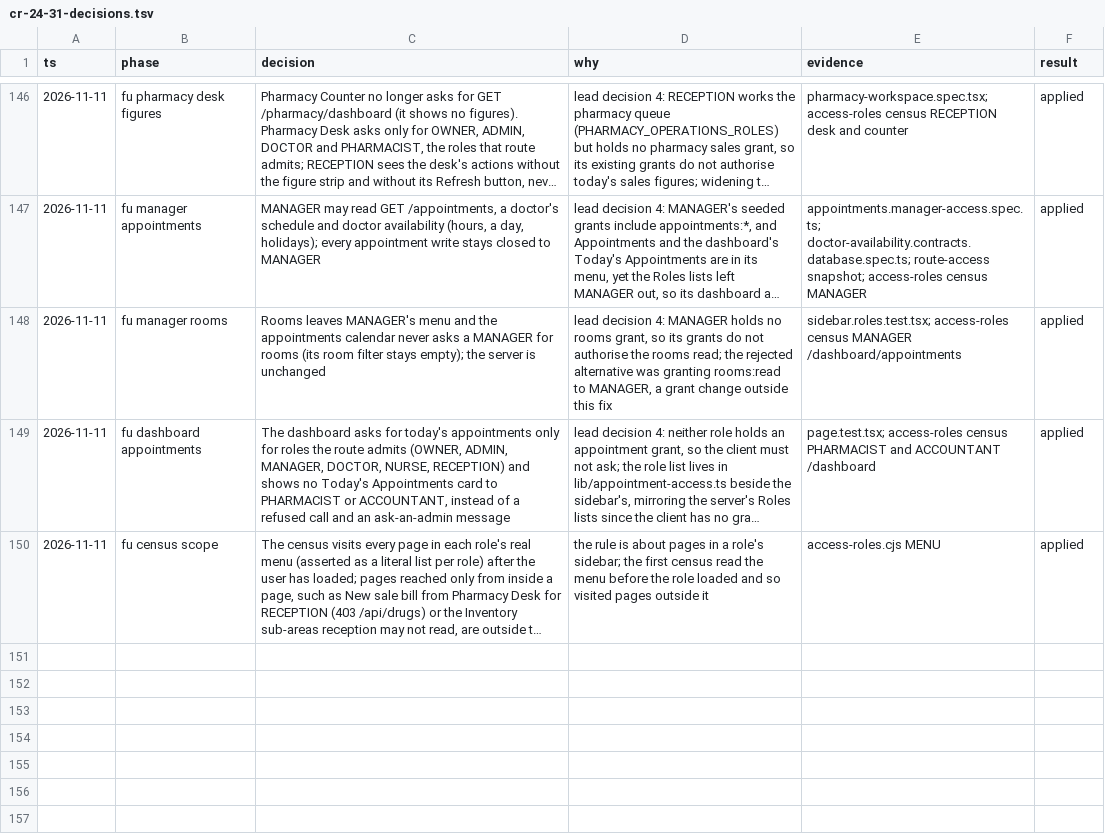
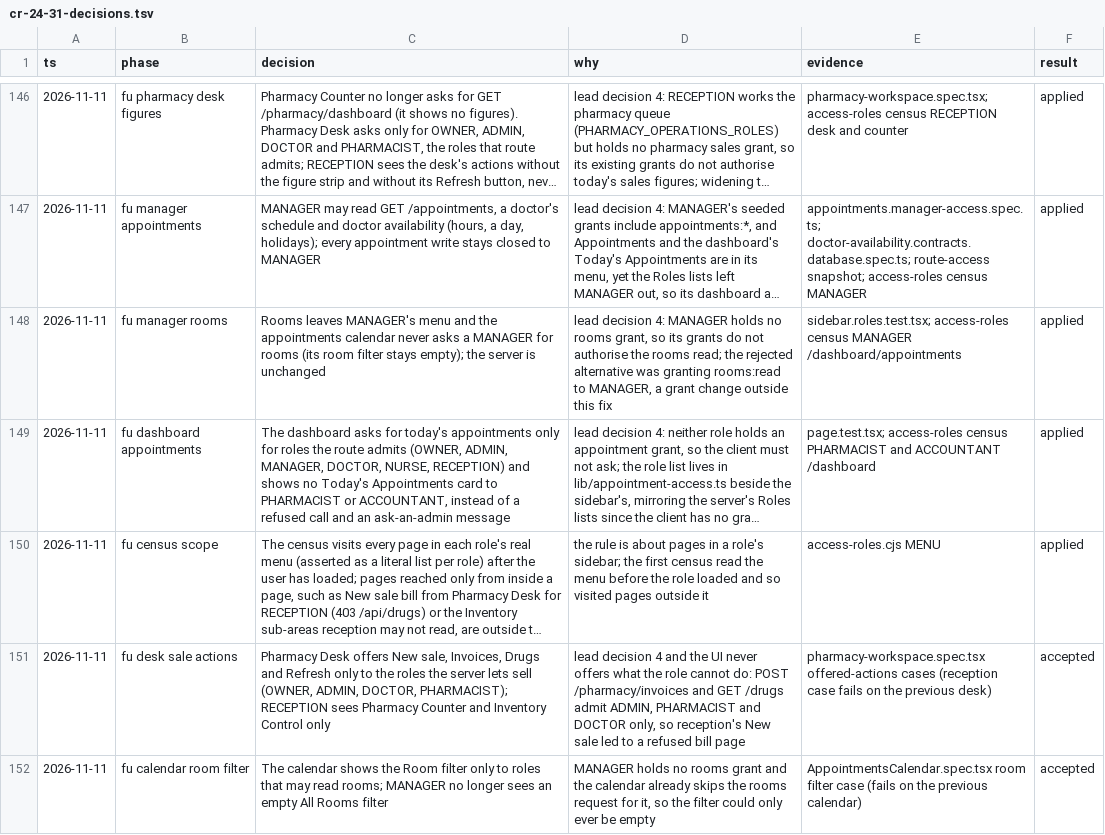
Before and after one commit to nareshshah139/Clinic_Management_System, a TSV file: docs/qa/cr-24-31-decisions.tsv, drawn as a sheet; only a part is shown, gaps mark what is left out; long unchanged cells end in …; the diff names each change by its address in the sheet, - before the commit and + after, or states it on an @@ line.

```diff
--- a/docs/qa/cr-24-31-decisions.tsv
+++ b/docs/qa/cr-24-31-decisions.tsv
+row 151: 2026-11-11 | fu desk sale actions | Pharmacy Desk offers New sale, Invoices, Drugs and Refresh only to the roles the server lets sell (OWNER, ADMIN, DOCTOR, PHARMACIST); RECEPTION sees Pharmacy Counter and Inventory Control only | lead decision 4 and the UI never offers what the role cannot do: POST /pharmacy/invoices and GET /drugs admit ADMIN, PHARMACIST and DOCTOR only, so reception's New sale led to a refused bill page | pharmacy-workspace.spec.tsx offered-actions cases (reception case fails on the previous desk) | accepted
+row 152: 2026-11-11 | fu calendar room filter | The calendar shows the Room filter only to roles that may read rooms; MANAGER no longer sees an empty All Rooms filter | MANAGER holds no rooms grant and the calendar already skips the rooms request for it, so the filter could only ever be empty | AppointmentsCalendar.spec.tsx room filter case (fails on the previous calendar) | accepted
```
Also changed, not shown: 4 other files.
